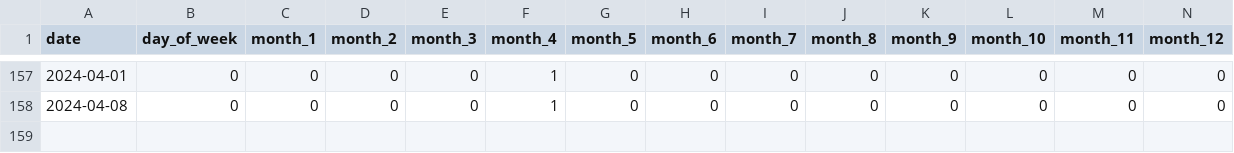
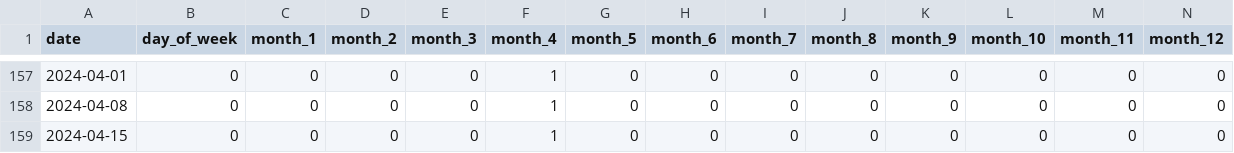
Before and after one commit to MatiasAlvo/vn2, a CSV file: vn2_processed_data/new_data/date_features.csv, drawn as a sheet; only a part is shown, gaps mark what is left out; rows hold the shown columns only; the diff names each change by its address in the sheet, - before the commit and + after, or states it on an @@ line.

```diff
--- a/vn2_processed_data/new_data/date_features.csv
+++ b/vn2_processed_data/new_data/date_features.csv
+row 159: 2024-04-15 | 0 | 0 | 0 | 0 | 1 | 0 | 0 | 0 | 0 | 0 | 0 | 0 | 0
```
Also changed, not shown: 19 other files.
